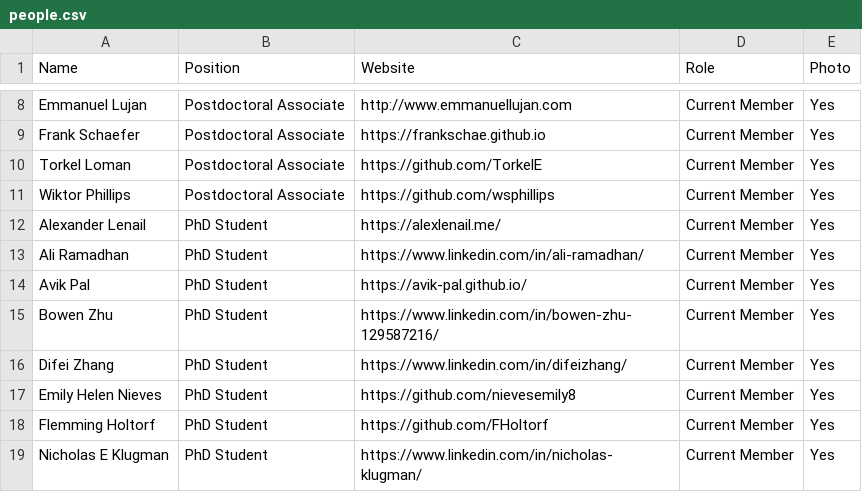
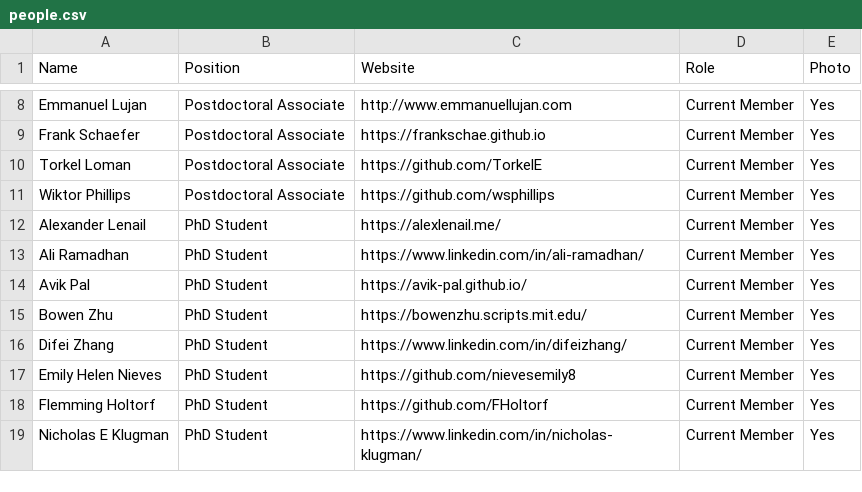
Before and after one commit to JuliaLabs/julialabs.github.io, a CSV file: _assets/people.csv, drawn as a sheet; only a part is shown, gaps mark what is left out.

Commit message:
Update Bowen website

```diff
--- a/_assets/people.csv
+++ b/_assets/people.csv
@@ -14,3 +14,3 @@ Ali Ramadhan,PhD Student,https://www.linkedin.com/in/ali-ramadhan/,Current Membe
 Avik Pal,PhD Student,https://avik-pal.github.io/,Current Member,Yes
-Bowen Zhu,PhD Student,https://www.linkedin.com/in/bowen-zhu-129587216/,Current Member,Yes
+Bowen Zhu,PhD Student,https://bowenzhu.scripts.mit.edu/,Current Member,Yes
 Difei Zhang,PhD Student,https://www.linkedin.com/in/difeizhang/,Current Member,Yes
```
